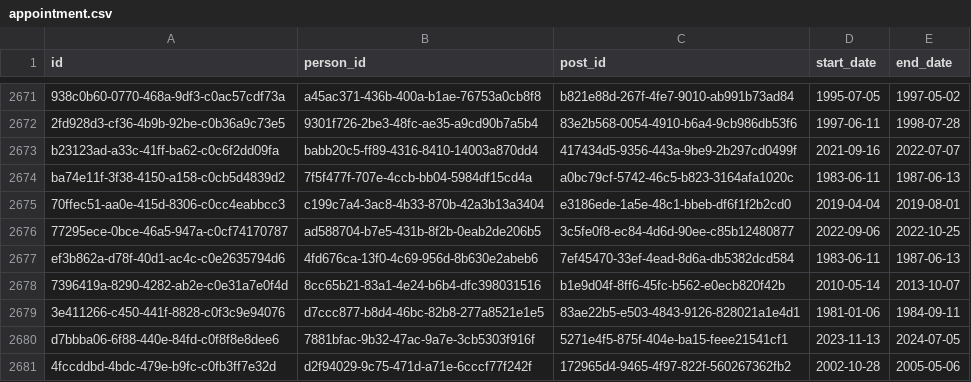
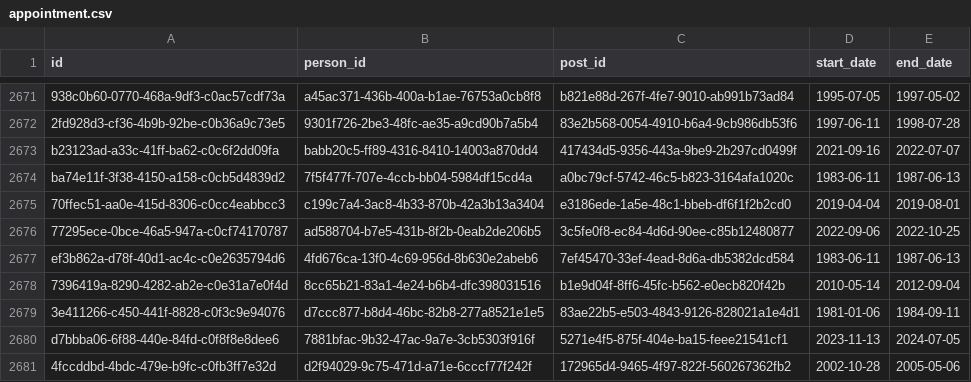
Before and after one commit to instituteforgov/ifg-ministers-database-public, a CSV file: data/appointment.csv, drawn as a sheet; only a part is shown, gaps mark what is left out.

Commit message:
Update data

```diff
--- a/data/appointment.csv
+++ b/data/appointment.csv
@@ -2677,3 +2677,3 @@ ba74e11f-3f38-4150-a158-c0cb5d4839d2,7f5f477f-707e-4ccb-bb04-5984df15cd4a,a0bc79
 ef3b862a-d78f-40d1-ac4c-c0e2635794d6,4fd676ca-13f0-4c69-956d-8b630e2abeb6,7ef45470-33ef-4ead-8d6a-db5382dcd584,1983-06-11,1987-06-13
-7396419a-8290-4282-ab2e-c0e31a7e0f4d,8cc65b21-83a1-4e24-b6b4-dfc398031516,b1e9d04f-8ff6-45fc-b562-e0ecb820f42b,2010-05-14,2013-10-07
+7396419a-8290-4282-ab2e-c0e31a7e0f4d,8cc65b21-83a1-4e24-b6b4-dfc398031516,b1e9d04f-8ff6-45fc-b562-e0ecb820f42b,2010-05-14,2012-09-04
 3e411266-c450-441f-8828-c0f3c9e94076,d7ccc877-b8d4-46bc-82b8-277a8521e1e5,83ae22b5-e503-4843-9126-828021a1e4d1,1981-01-06,1984-09-11
```
Also changed, not shown: data/appointment_characteristics.csv, 1 other file.
